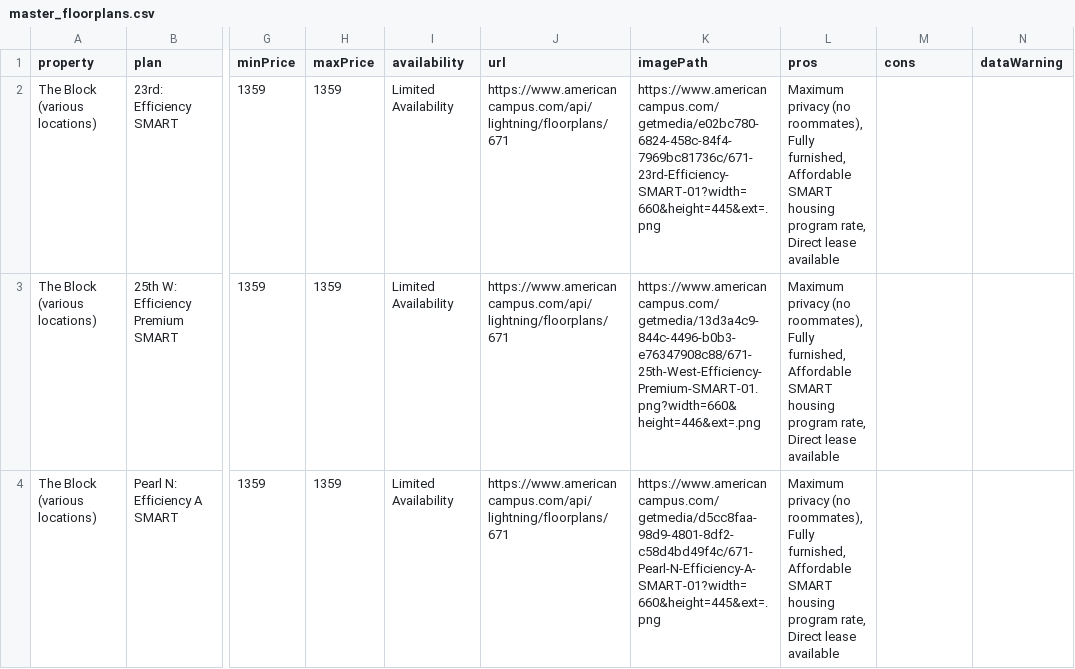
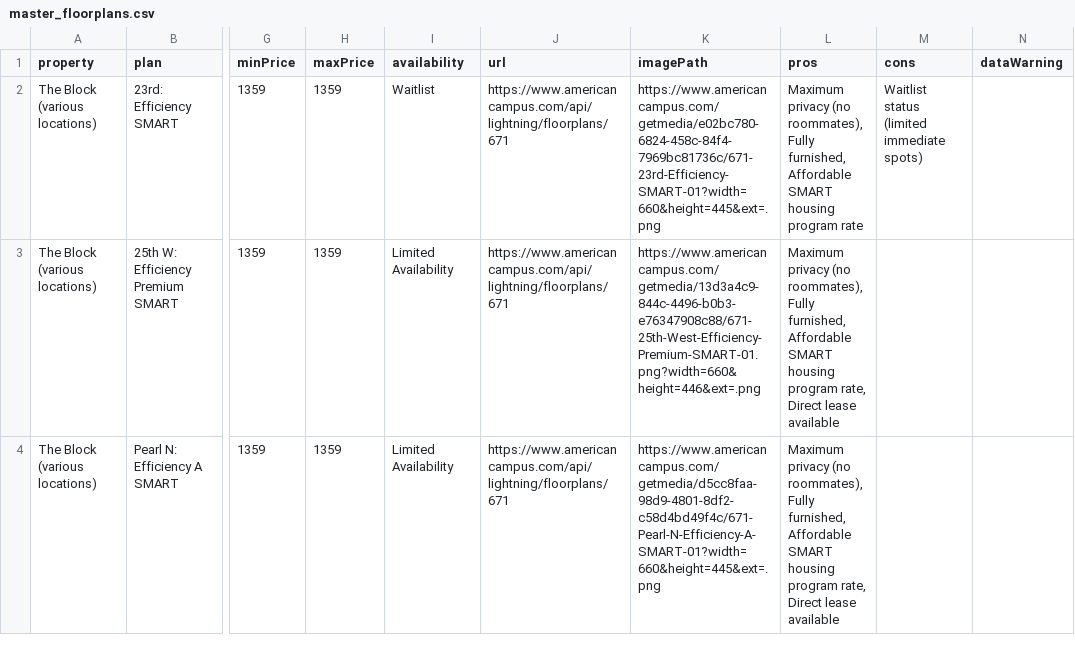
Before and after one commit to michaelguo07/ut_living_fixed, a CSV file: master_floorplans.csv, drawn as a sheet; only a part is shown, gaps mark what is left out; the diff covers the shown part only; the diff names each change by its address in the sheet, - before the commit and + after, or states it on an @@ line.

```diff
--- a/master_floorplans.csv
+++ b/master_floorplans.csv
-I2 (availability): Limited Availability
+I2 (availability): Waitlist
-L2 (pros): …housing program rate, Direct lease available
+L2 (pros): …housing program rate
-M2 (cons): (empty)
+M2 (cons): Waitlist status (limited immediate spots)
```
Also changed, not shown: 72 edited cells elsewhere in this file, 2 other files.
